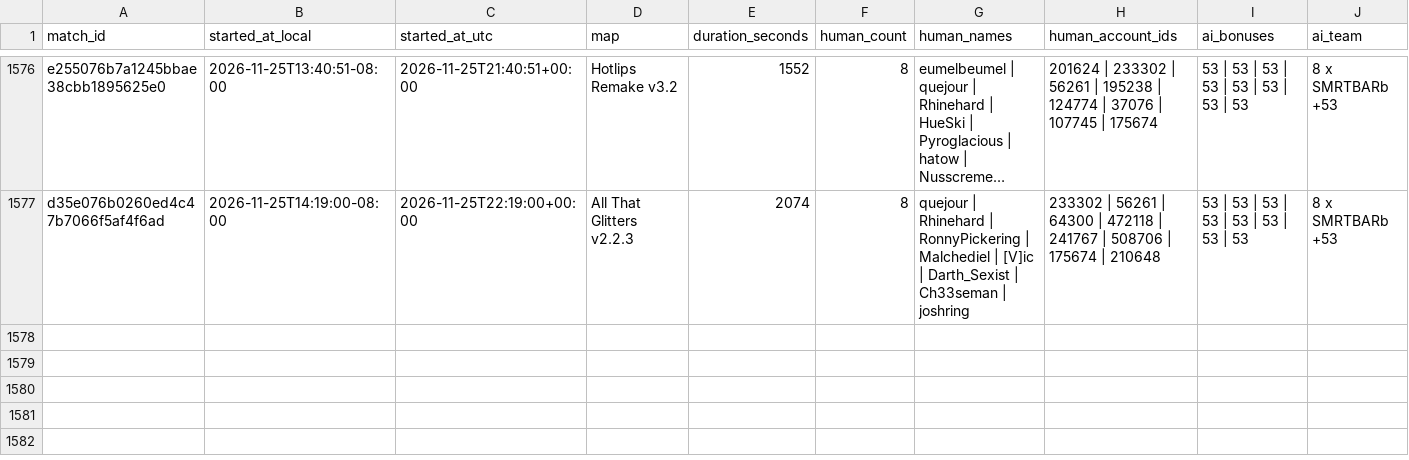
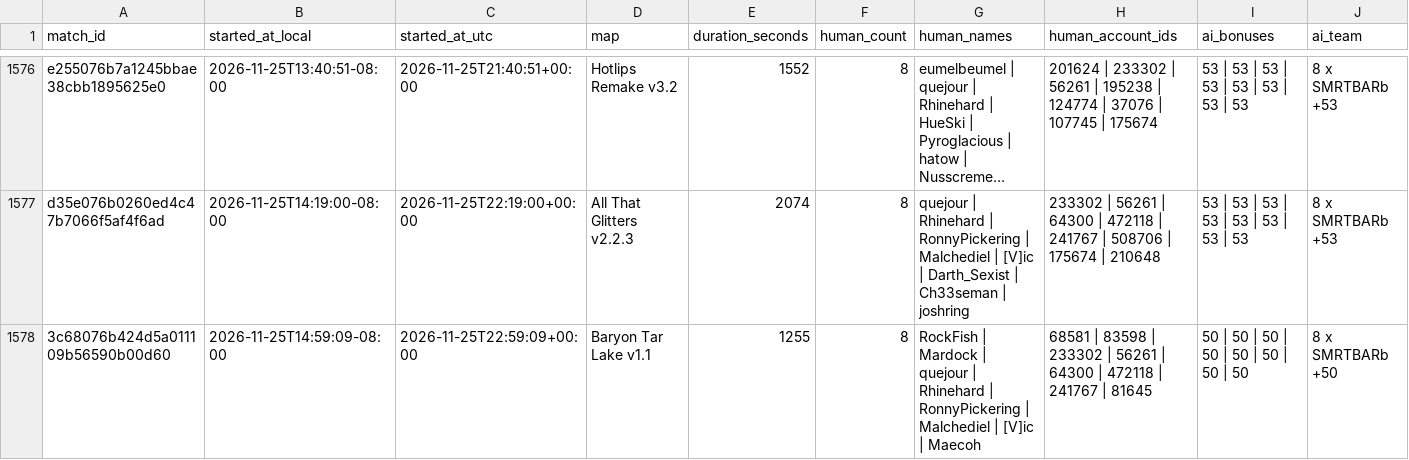
Before and after one commit to Barscrewl/BarbOS, a CSV file: data/matches_index.csv, drawn as a sheet; only a part is shown, gaps mark what is left out; long unchanged cells end in …; rows hold the shown columns only; the diff names each change by its address in the sheet, - before the commit and + after, or states it on an @@ line.

```diff
--- a/data/matches_index.csv
+++ b/data/matches_index.csv
+row 1578: 3c68076b424d5a011109b56590b00d60 | 2026-11-25T14:59:09-08:00 | 2026-11-25T22:59:09+00:00 | Baryon Tar Lake v1.1 | 1255 | 8 | RockFish | Mardock | quejour | Rhinehard | RonnyPickering | Malchediel | [V]ic | Maecoh | 68581 | 83598 | 233302 | 56261 | 64300 | 472118 | 241767 | 81645 | 50 | 50 | 50 | 50 | 50 | 50 | 50 | 50 | 8 x SMRTBARb +50
```
Also changed, not shown: public/fixed_seed/matches.csv, public/fixed_seed/ratings.csv, 15 other files.
